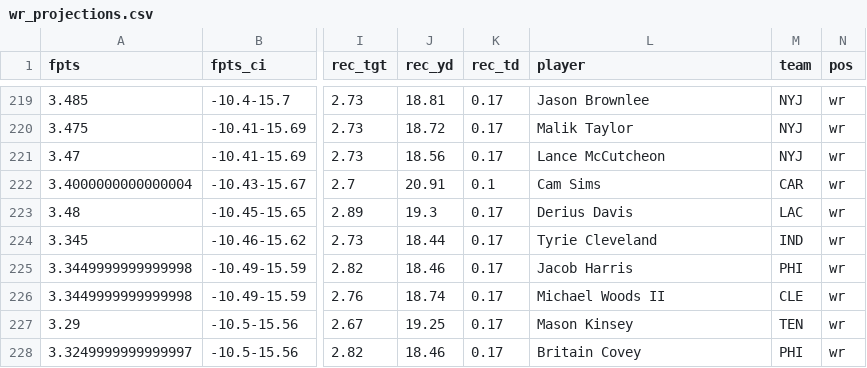
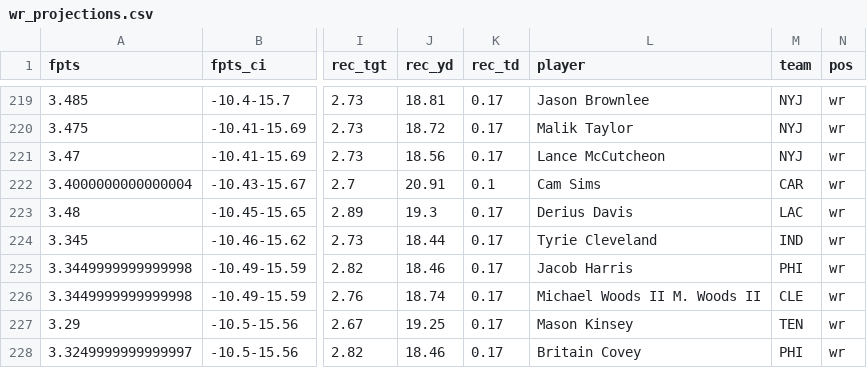
Before and after one commit to amehtaSF/fantasy_football_2024, a CSV file: data/proj_scrape/numberfire/wr_projections.csv, drawn as a sheet; only a part is shown, gaps mark what is left out; the diff covers the shown part only; the diff names each change by its address in the sheet, - before the commit and + after, or states it on an @@ line.

```diff
--- a/data/proj_scrape/numberfire/wr_projections.csv
+++ b/data/proj_scrape/numberfire/wr_projections.csv
-L226 (player): Michael Woods II
+L226 (player): Michael Woods II M. Woods II
```
Also changed, not shown: 13 edited cells elsewhere in this file, data/proj_scrape/cbs/DEF_projections.csv, data/proj_scrape/espn/DEF_projections.csv, 52 other files.
